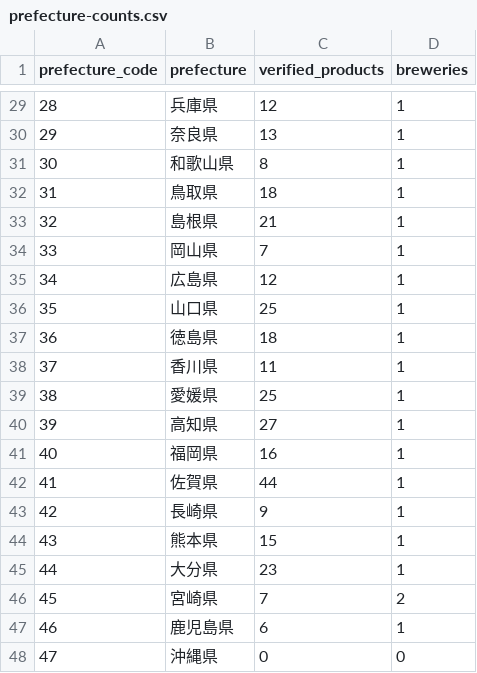
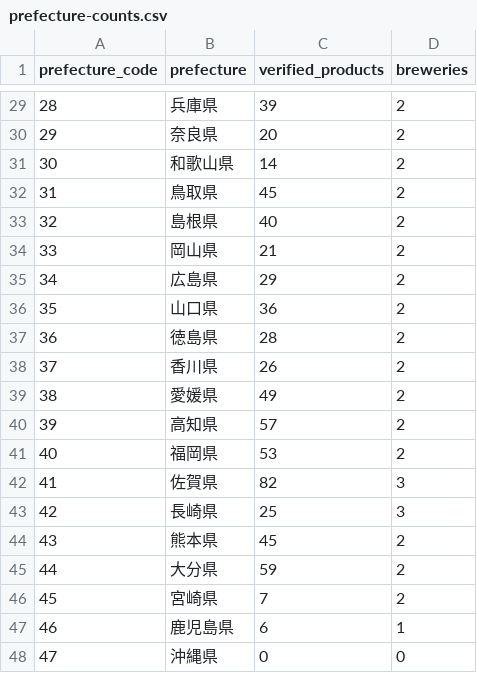
Before and after one commit to yomeko/NewBooze, a CSV file: data/sake-catalog/prefecture-counts.csv, drawn as a sheet; only a part is shown, gaps mark what is left out; the diff covers the shown part only.

Commit message:
Expand verified sake catalog to 1773 products

```diff
--- a/data/sake-catalog/prefecture-counts.csv
+++ b/data/sake-catalog/prefecture-counts.csv
@@ -29,18 +29,18 @@ prefecture_code,prefecture,verified_products,breweries
-28,兵庫県,12,1
-29,奈良県,13,1
-30,和歌山県,8,1
-31,鳥取県,18,1
-32,島根県,21,1
-33,岡山県,7,1
-34,広島県,12,1
-35,山口県,25,1
-36,徳島県,18,1
-37,香川県,11,1
-38,愛媛県,25,1
-39,高知県,27,1
-40,福岡県,16,1
-41,佐賀県,44,1
-42,長崎県,9,1
-43,熊本県,15,1
-44,大分県,23,1
+28,兵庫県,39,2
+29,奈良県,20,2
+30,和歌山県,14,2
+31,鳥取県,45,2
+32,島根県,40,2
+33,岡山県,21,2
+34,広島県,29,2
+35,山口県,36,2
+36,徳島県,28,2
+37,香川県,26,2
+38,愛媛県,49,2
+39,高知県,57,2
+40,福岡県,53,2
+41,佐賀県,82,3
+42,長崎県,25,3
+43,熊本県,45,2
+44,大分県,59,2
 45,宮崎県,7,2
```
Also changed, not shown: 54 edited cells elsewhere in this file, 7 other files.
